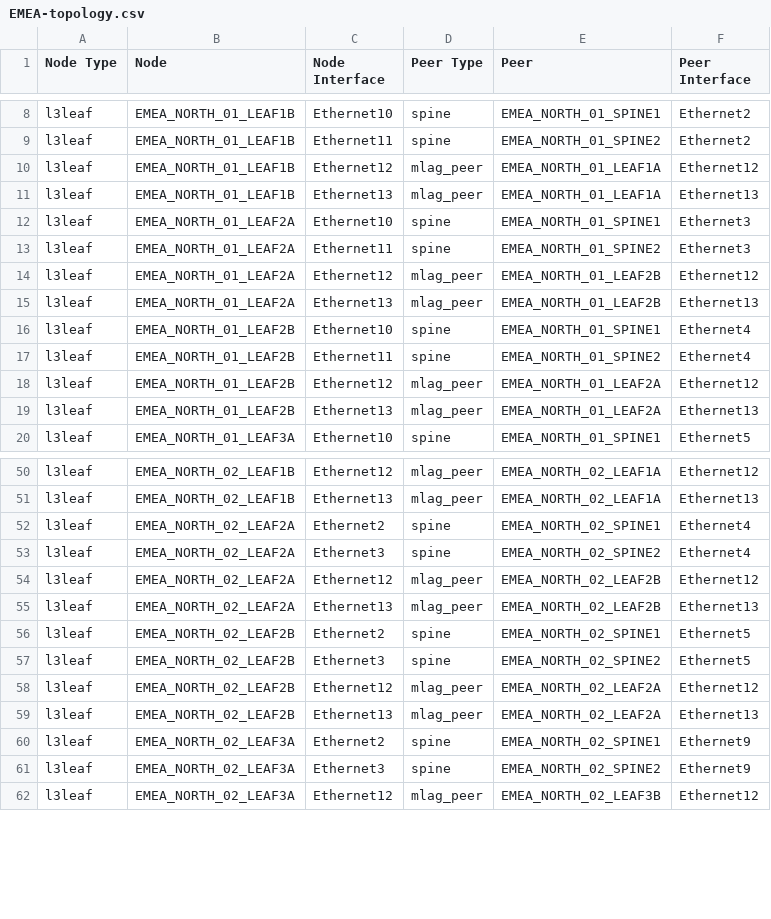
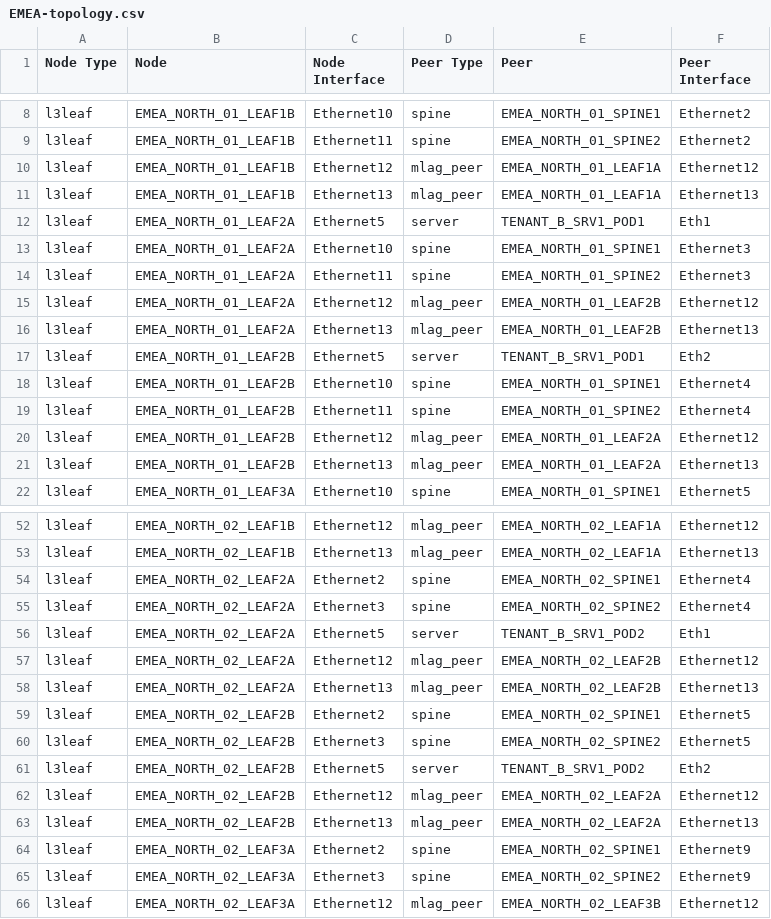
Before and after one commit to xaviramon/automation-class, a CSV file: documentation/fabric/EMEA-topology.csv, drawn as a sheet; only a part is shown, gaps mark what is left out.

```diff
--- a/documentation/fabric/EMEA-topology.csv
+++ b/documentation/fabric/EMEA-topology.csv
@@ -11,2 +11,3 @@ l3leaf,EMEA_NORTH_01_LEAF1B,Ethernet12,mlag_peer,EMEA_NORTH_01_LEAF1A,Ethernet12
 l3leaf,EMEA_NORTH_01_LEAF1B,Ethernet13,mlag_peer,EMEA_NORTH_01_LEAF1A,Ethernet13
+l3leaf,EMEA_NORTH_01_LEAF2A,Ethernet5,server,TENANT_B_SRV1_POD1,Eth1
 l3leaf,EMEA_NORTH_01_LEAF2A,Ethernet10,spine,EMEA_NORTH_01_SPINE1,Ethernet3
@@ -15,2 +16,3 @@ l3leaf,EMEA_NORTH_01_LEAF2A,Ethernet12,mlag_peer,EMEA_NORTH_01_LEAF2B,Ethernet12
 l3leaf,EMEA_NORTH_01_LEAF2A,Ethernet13,mlag_peer,EMEA_NORTH_01_LEAF2B,Ethernet13
+l3leaf,EMEA_NORTH_01_LEAF2B,Ethernet5,server,TENANT_B_SRV1_POD1,Eth2
 l3leaf,EMEA_NORTH_01_LEAF2B,Ethernet10,spine,EMEA_NORTH_01_SPINE1,Ethernet4
@@ -53,2 +55,3 @@ l3leaf,EMEA_NORTH_02_LEAF2A,Ethernet2,spine,EMEA_NORTH_02_SPINE1,Ethernet4
 l3leaf,EMEA_NORTH_02_LEAF2A,Ethernet3,spine,EMEA_NORTH_02_SPINE2,Ethernet4
+l3leaf,EMEA_NORTH_02_LEAF2A,Ethernet5,server,TENANT_B_SRV1_POD2,Eth1
 l3leaf,EMEA_NORTH_02_LEAF2A,Ethernet12,mlag_peer,EMEA_NORTH_02_LEAF2B,Ethernet12
@@ -57,2 +60,3 @@ l3leaf,EMEA_NORTH_02_LEAF2B,Ethernet2,spine,EMEA_NORTH_02_SPINE1,Ethernet5
 l3leaf,EMEA_NORTH_02_LEAF2B,Ethernet3,spine,EMEA_NORTH_02_SPINE2,Ethernet5
+l3leaf,EMEA_NORTH_02_LEAF2B,Ethernet5,server,TENANT_B_SRV1_POD2,Eth2
 l3leaf,EMEA_NORTH_02_LEAF2B,Ethernet12,mlag_peer,EMEA_NORTH_02_LEAF2A,Ethernet12
```
Also changed, not shown: 13 other files.
